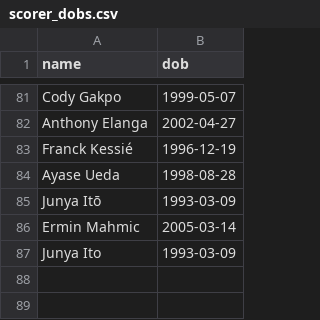
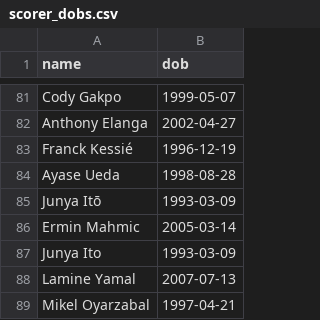
Before and after one commit to Godfrey811/wc2026family, a CSV file: scorer_dobs.csv, drawn as a sheet; only a part is shown, gaps mark what is left out; the diff names each change by its address in the sheet, - before the commit and + after, or states it on an @@ line.

```diff
--- a/scorer_dobs.csv
+++ b/scorer_dobs.csv
+row 88: Lamine Yamal | 2007-07-13
+row 89: Mikel Oyarzabal | 1997-04-21
```
Also changed, not shown: 1 other file.
